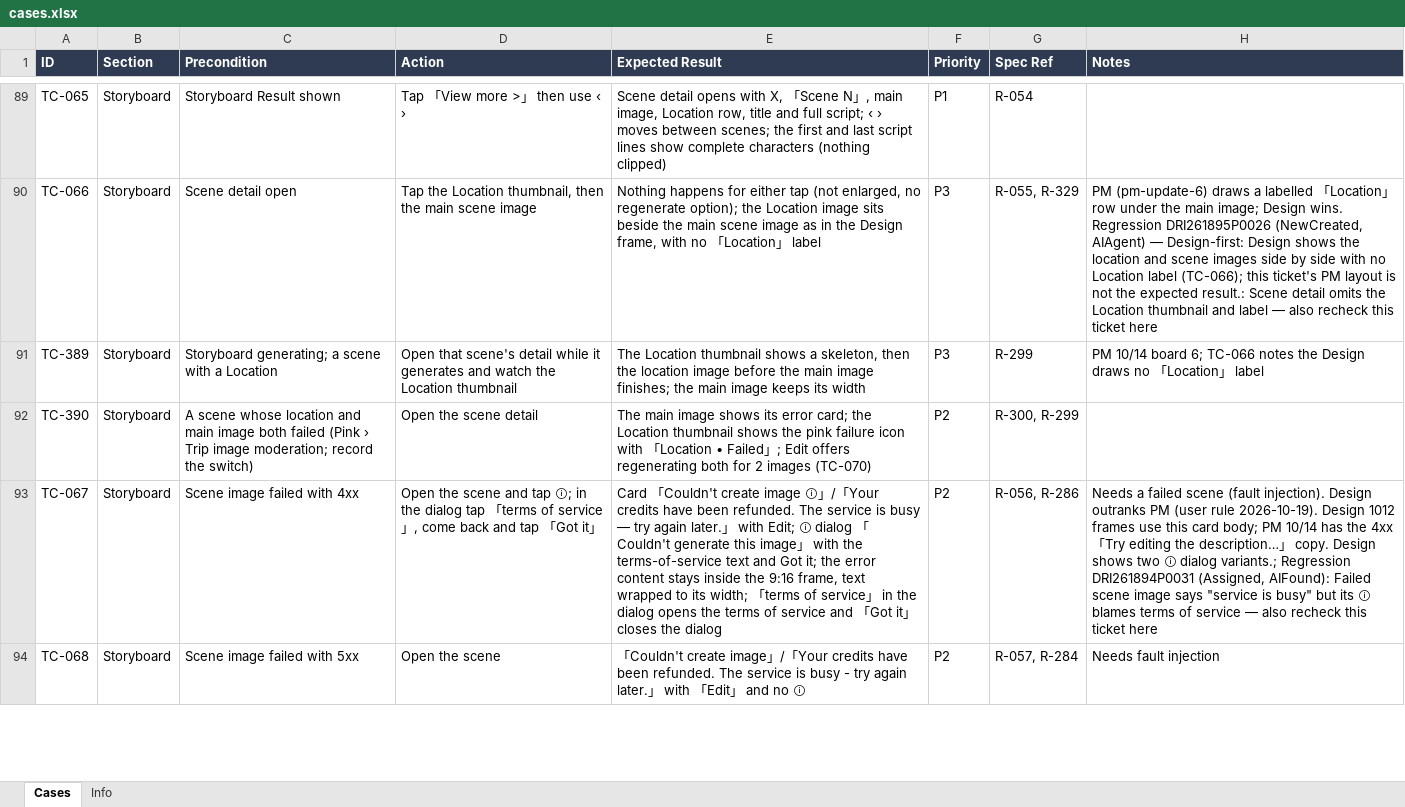
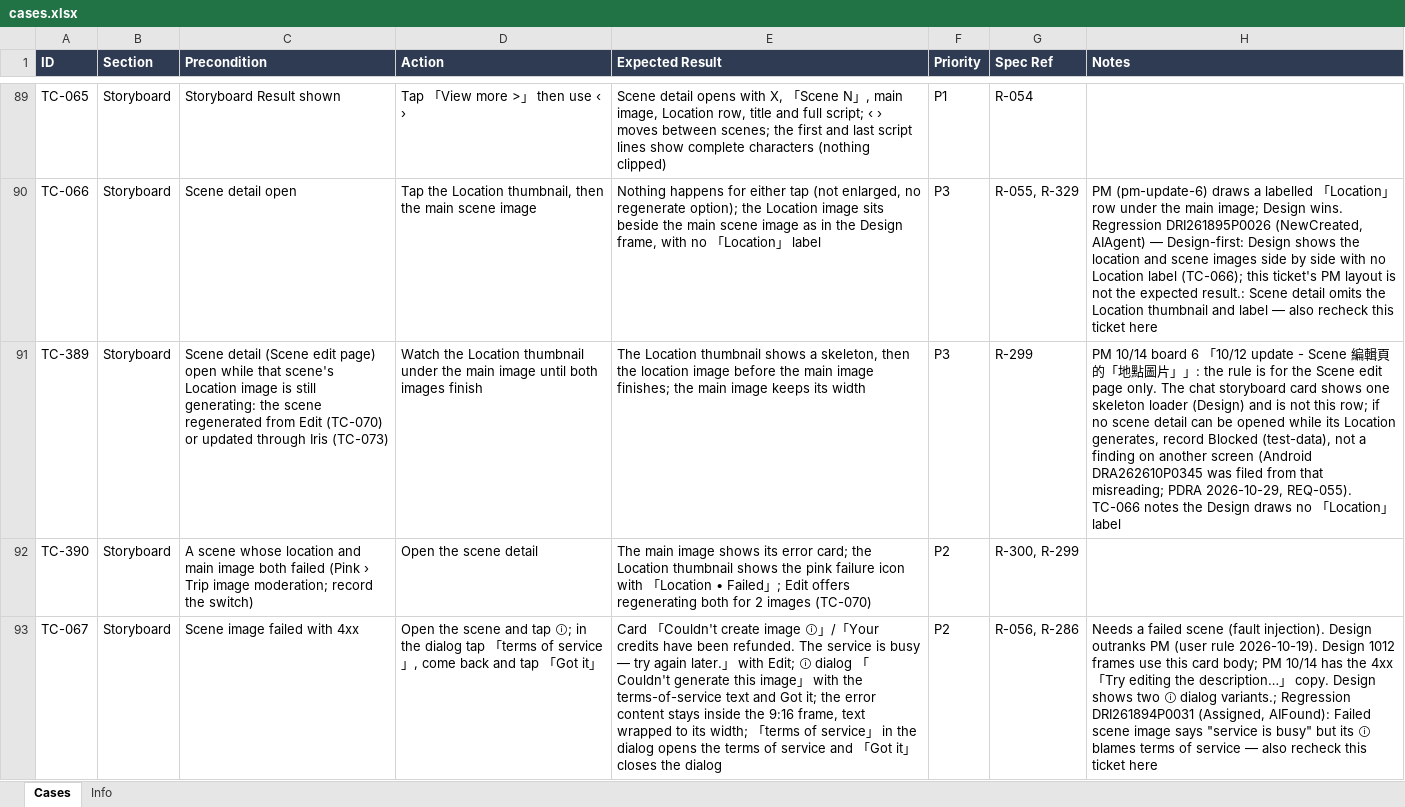
Before and after one commit to AllenCWChen-cl/spec-casebook, an Excel workbook: library/ai-mini-drama/ios/cases.xlsx, sheet Cases, drawn as a sheet; only a part is shown, gaps mark what is left out; the shorter side is filled out with more unchanged rows; values as stored, in another font and other column widths than the file's, no borders; the diff names each change by its address in the sheet, - before the commit and + after, or states it on an @@ line.

```diff
--- a/library/ai-mini-drama/ios/cases.xlsx (sheet Cases)
+++ b/library/ai-mini-drama/ios/cases.xlsx (sheet Cases)
-C91 (Precondition): Storyboard generating; a scene with a Location
+C91 (Precondition): Scene detail (Scene edit page) open while that scene's Location image is still generating: the scene regenerated from Edit (TC-070) or updated through Iris (TC-073)
-D91 (Action): Open that scene's detail while it generates and watch the Location thumbnail
+D91 (Action): Watch the Location thumbnail under the main image until both images finish
-H91 (Notes): …10/14 board 6; TC-066 notes…
+H91 (Notes): …10/14 board 6 「10/12 update - Scene 編輯頁的「地點圖片」」: the rule is for the Scene edit page only. The chat storyboard card shows one skeleton loader (Design) and is not this row; if no scene detail can be opened while its Location generates, record Blocked (test-data), not a finding on another screen (Android DRA262610P0345 was filed from that misreading; PDRA 2026-10-29, REQ-055). TC-066 notes…
```
Also changed, not shown: library/ai-mini-drama/android/cases.xlsx, 10 other files.
